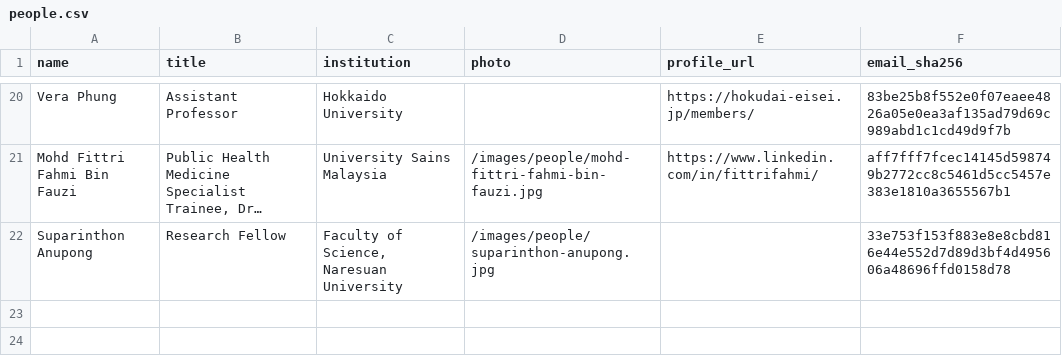
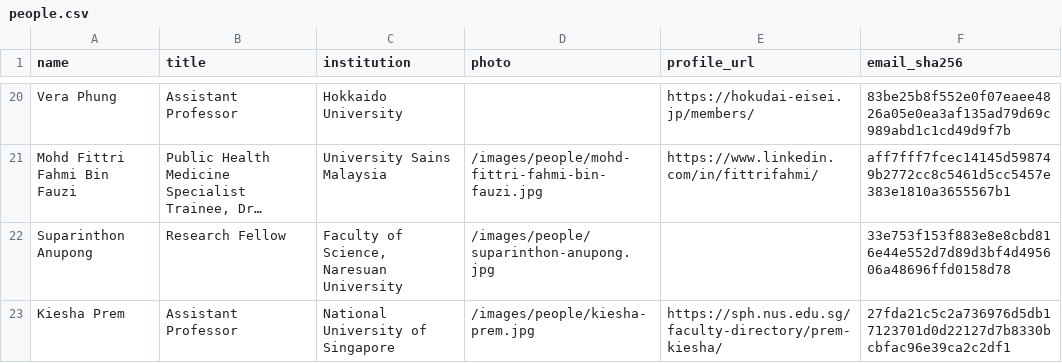
Before and after one commit to MIDSEA-Network/midsea-network, a CSV file: people/people.csv, drawn as a sheet; only a part is shown, gaps mark what is left out; long unchanged cells end in …; the diff names each change by its address in the sheet, - before the commit and + after, or states it on an @@ line.

```diff
--- a/people/people.csv
+++ b/people/people.csv
+row 23: Kiesha Prem | Assistant Professor | National University of Singapore | /images/people/kiesha-prem.jpg | https://sph.nus.edu.sg/faculty-directory/prem-kiesha/ | 27fda21c5c2a736976d5db17123701d0d22127d7b8330bcbfac96e39ca2c2df1
```
Also changed, not shown: 7 other files.
